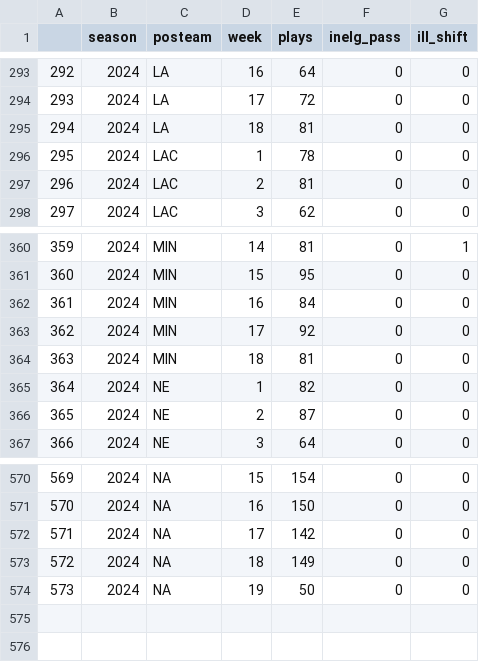
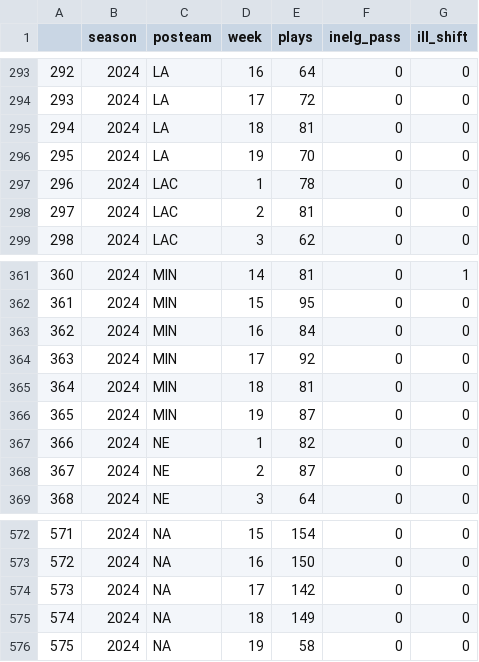
Before and after one commit to Doug-Analytics/Weekly-Shiny-App, a CSV file: data_24.csv, drawn as a sheet; only a part is shown, gaps mark what is left out; addresses are those after the commit; the diff names each change by its address in the sheet, - before the commit and + after, or states it on an @@ line.

```diff
--- a/data_24.csv
+++ b/data_24.csv
+row 296: 295 | 2024 | LA | 19 | 70 | 0 | 0
@@ column A renumbered from row 297 down @@
+row 366: 365 | 2024 | MIN | 19 | 87 | 0 | 0
-E576 (plays): 50
+E576 (plays): 58
```
Also changed, not shown: 6 other files.
